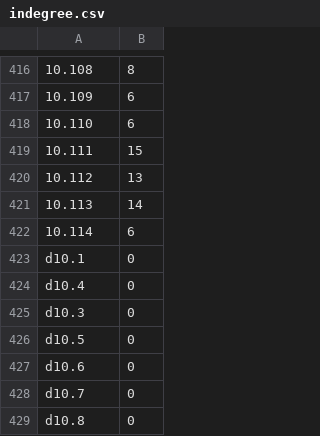
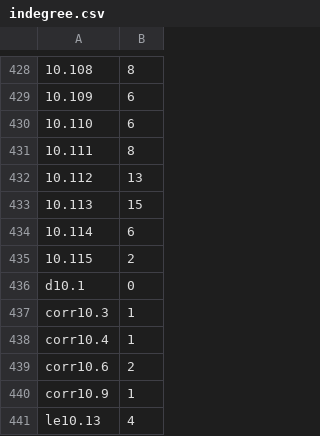
Before and after one commit to csl-622/metamath, a CSV file: indegree.csv, drawn as a sheet; only a part is shown, gaps mark what is left out; the shorter side is filled out with more unchanged rows; addresses are those after the commit; the diff covers the shown part only; the diff names each change by its address in the sheet, - before the commit and + after, or states it on an @@ line.

```diff
--- a/indegree.csv
+++ b/indegree.csv
-B431: 15
+B431: 8
-B433: 14
+B433: 15
+row 435: 10.115 | 2
+row 437: corr10.3 | 1
+row 438: corr10.4 | 1
+row 439: corr10.6 | 2
+row 440: corr10.9 | 1
+row 441: le10.13 | 4
```
Also changed, not shown: 40 added rows, 3 removed rows and 36 edited cells elsewhere in this file, outdegree.csv, test.csv, 2 other files.
